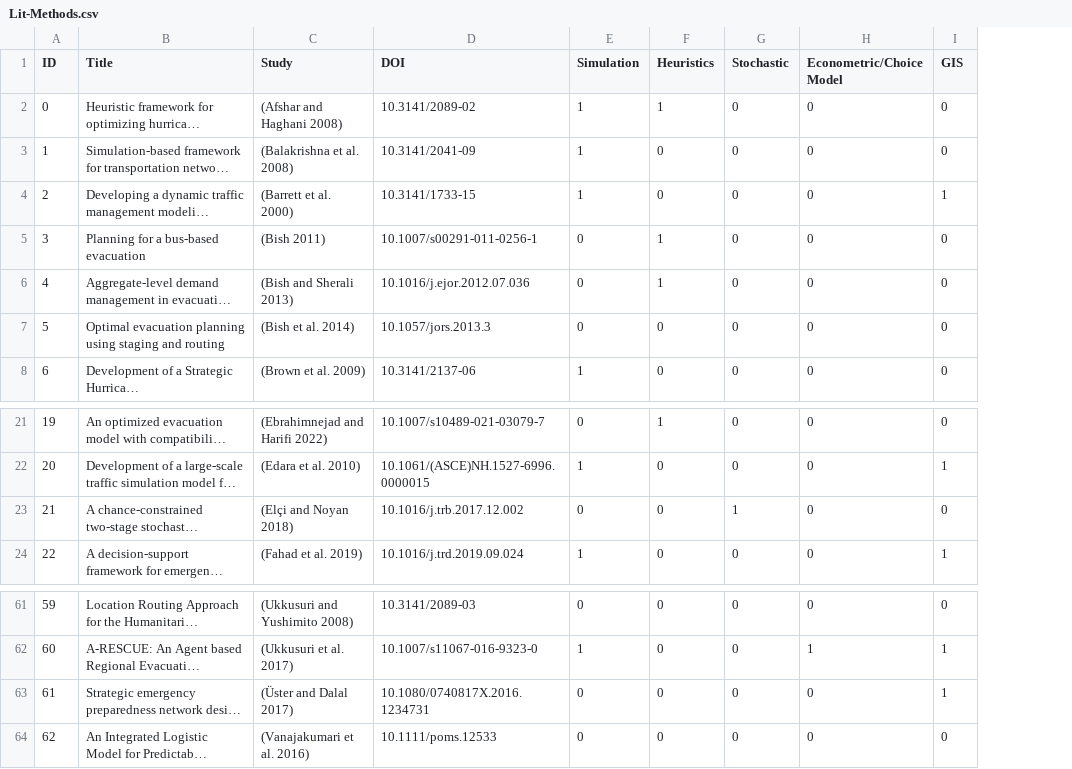
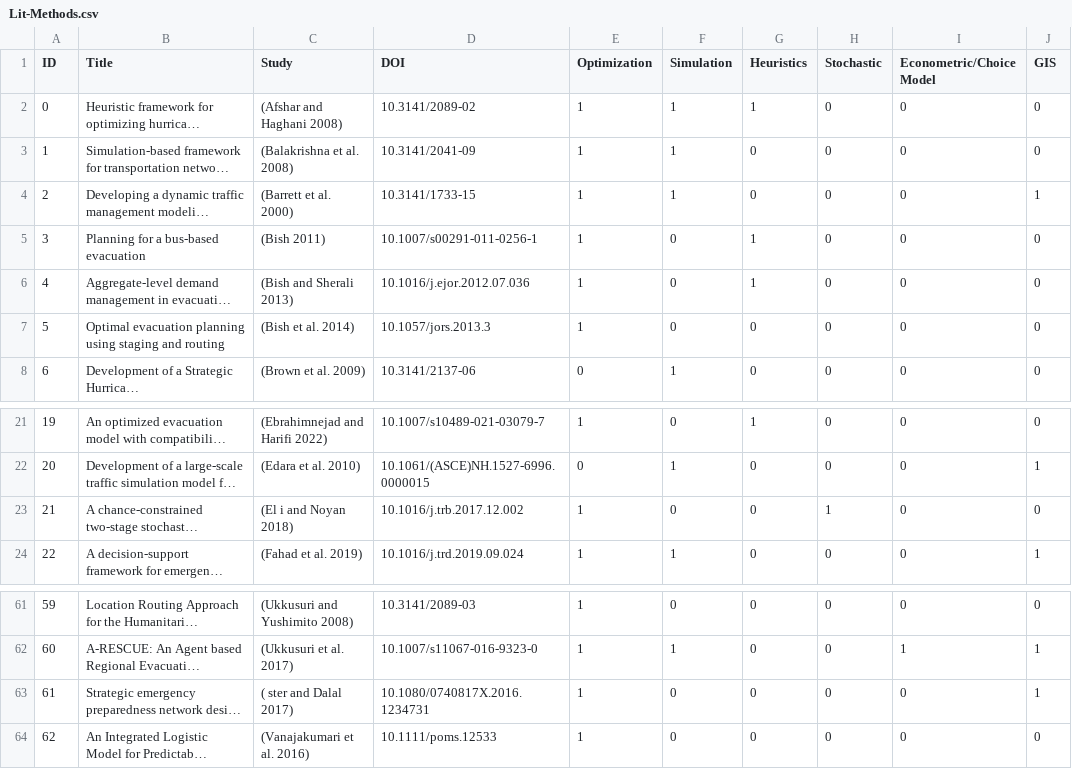
Before and after one commit to mhudnall/Systematic-Literature-Visualizer, a CSV file: Lit-Methods.csv, drawn as a sheet; only a part is shown, gaps mark what is left out; long unchanged cells end in …; the diff names each change by its address in the sheet, - before the commit and + after, or states it on an @@ line.

Commit message:
Add files via upload

```diff
--- a/Lit-Methods.csv
+++ b/Lit-Methods.csv
+column E (Optimization), rows 2-8: 1 | 1 | 1 | 1 | 1 | 1 | 0; rows 21-24: 1 | 0 | 1 | 1; rows 61-64: all 1
-C23 (Study): (Elçi and Noyan 2018)
+C23 (Study): (El i and Noyan 2018)
-C63 (Study): (Üster and Dalal 2017)
+C63 (Study): ( ster and Dalal 2017)
```
